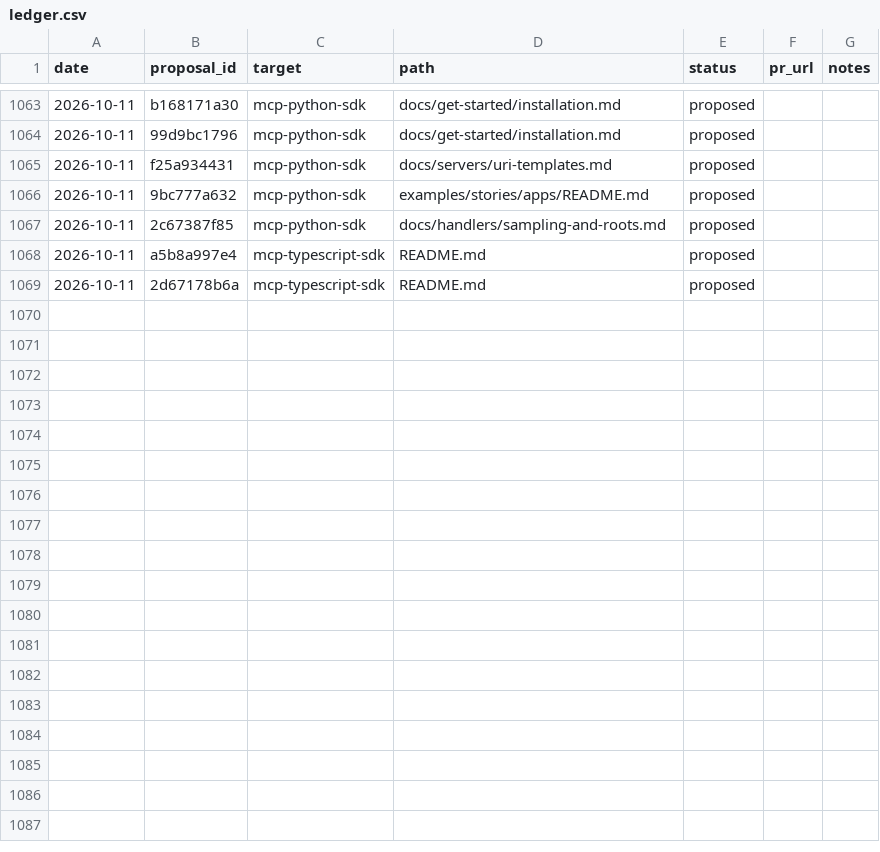
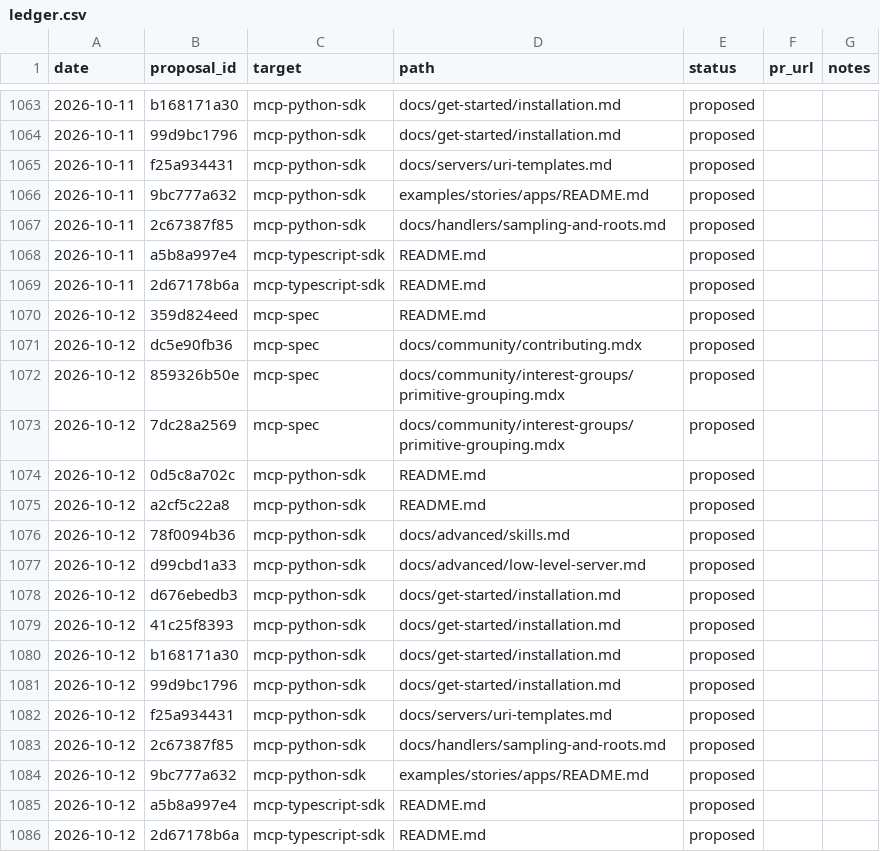
Before and after one commit to grzetich/doc-qual-eval, a CSV file: reports/ledger.csv, drawn as a sheet; only a part is shown, gaps mark what is left out.

```diff
--- a/reports/ledger.csv
+++ b/reports/ledger.csv
@@ -1069 +1069,18 @@ date,proposal_id,target,path,status,pr_url,notes
 2026-10-11,2d67178b6a,mcp-typescript-sdk,README.md,proposed,,
+2026-10-12,359d824eed,mcp-spec,README.md,proposed,,
+2026-10-12,dc5e90fb36,mcp-spec,docs/community/contributing.mdx,proposed,,
+2026-10-12,859326b50e,mcp-spec,docs/community/interest-groups/primitive-grouping.mdx,proposed,,
+2026-10-12,7dc28a2569,mcp-spec,docs/community/interest-groups/primitive-grouping.mdx,proposed,,
+2026-10-12,0d5c8a702c,mcp-python-sdk,README.md,proposed,,
+2026-10-12,a2cf5c22a8,mcp-python-sdk,README.md,proposed,,
+2026-10-12,78f0094b36,mcp-python-sdk,docs/advanced/skills.md,proposed,,
+2026-10-12,d99cbd1a33,mcp-python-sdk,docs/advanced/low-level-server.md,proposed,,
+2026-10-12,d676ebedb3,mcp-python-sdk,docs/get-started/installation.md,proposed,,
+2026-10-12,41c25f8393,mcp-python-sdk,docs/get-started/installation.md,proposed,,
+2026-10-12,b168171a30,mcp-python-sdk,docs/get-started/installation.md,proposed,,
+2026-10-12,99d9bc1796,mcp-python-sdk,docs/get-started/installation.md,proposed,,
+2026-10-12,f25a934431,mcp-python-sdk,docs/servers/uri-templates.md,proposed,,
+2026-10-12,2c67387f85,mcp-python-sdk,docs/handlers/sampling-and-roots.md,proposed,,
+2026-10-12,9bc777a632,mcp-python-sdk,examples/stories/apps/README.md,proposed,,
+2026-10-12,a5b8a997e4,mcp-typescript-sdk,README.md,proposed,,
+2026-10-12,2d67178b6a,mcp-typescript-sdk,README.md,proposed,,
```
Also changed, not shown: 19 other files.
